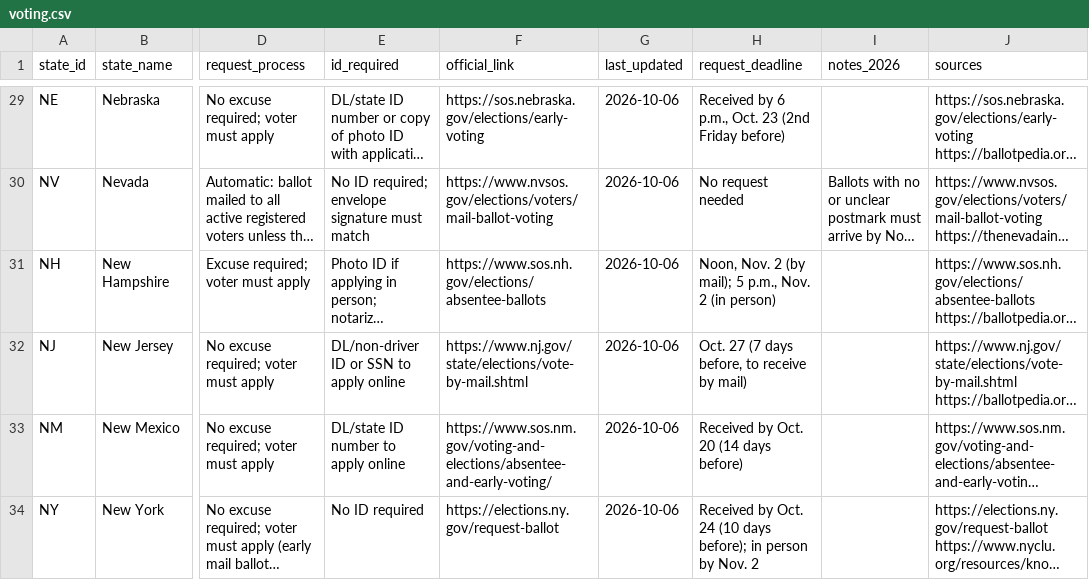
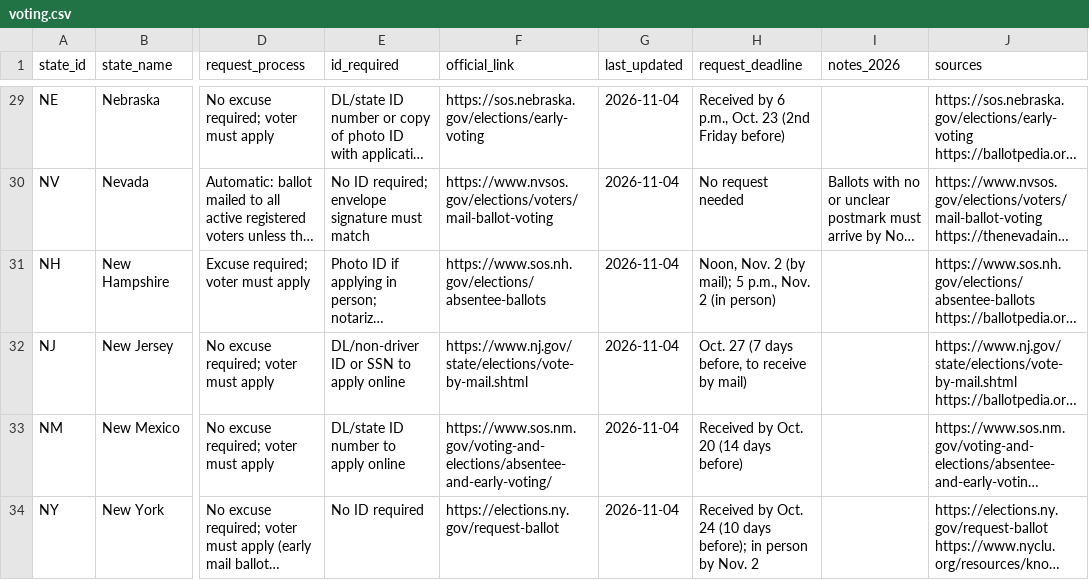
Before and after one commit to Otomli/mailvote-bot, a CSV file: data/voting.csv, drawn as a sheet; only a part is shown, gaps mark what is left out; long unchanged cells end in …; the diff covers the shown part only; the diff names each change by its address in the sheet, - before the commit and + after, or states it on an @@ line.

```diff
--- a/data/voting.csv
+++ b/data/voting.csv
-G29:G34 (last_updated): 2026-10-06
+G29:G34 (last_updated): 2026-11-04
```
Also changed, not shown: 84 edited cells elsewhere in this file.
